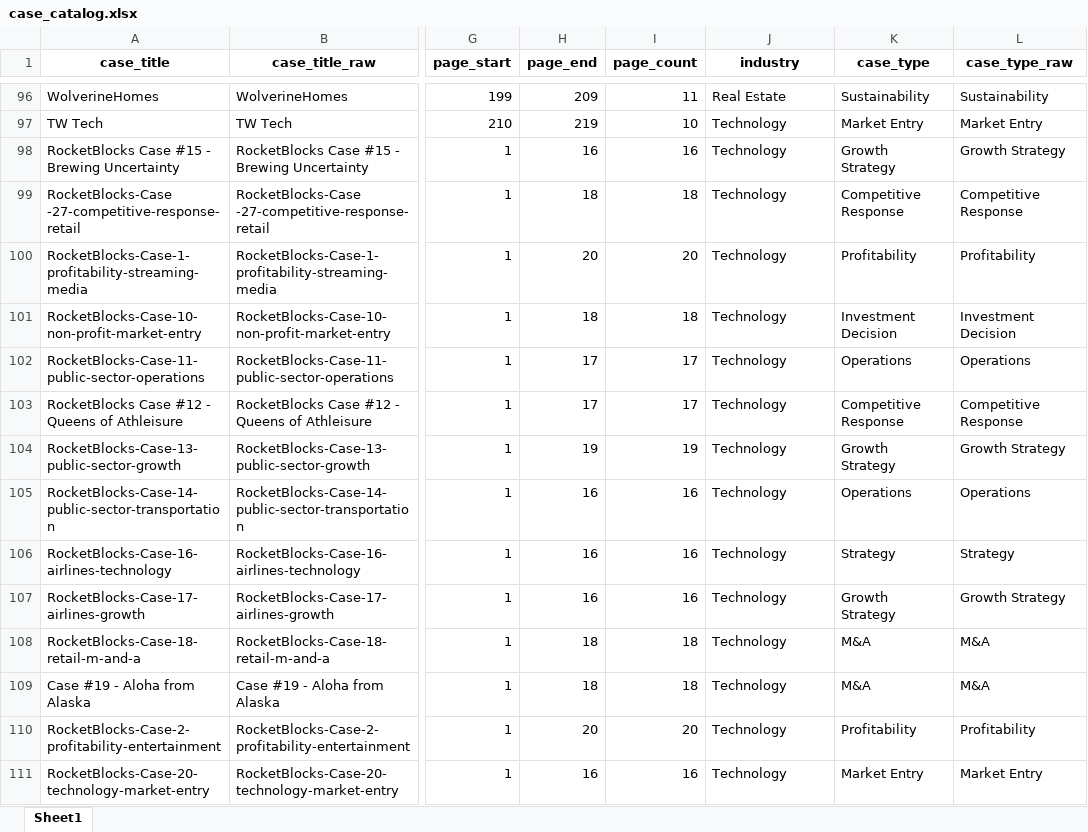
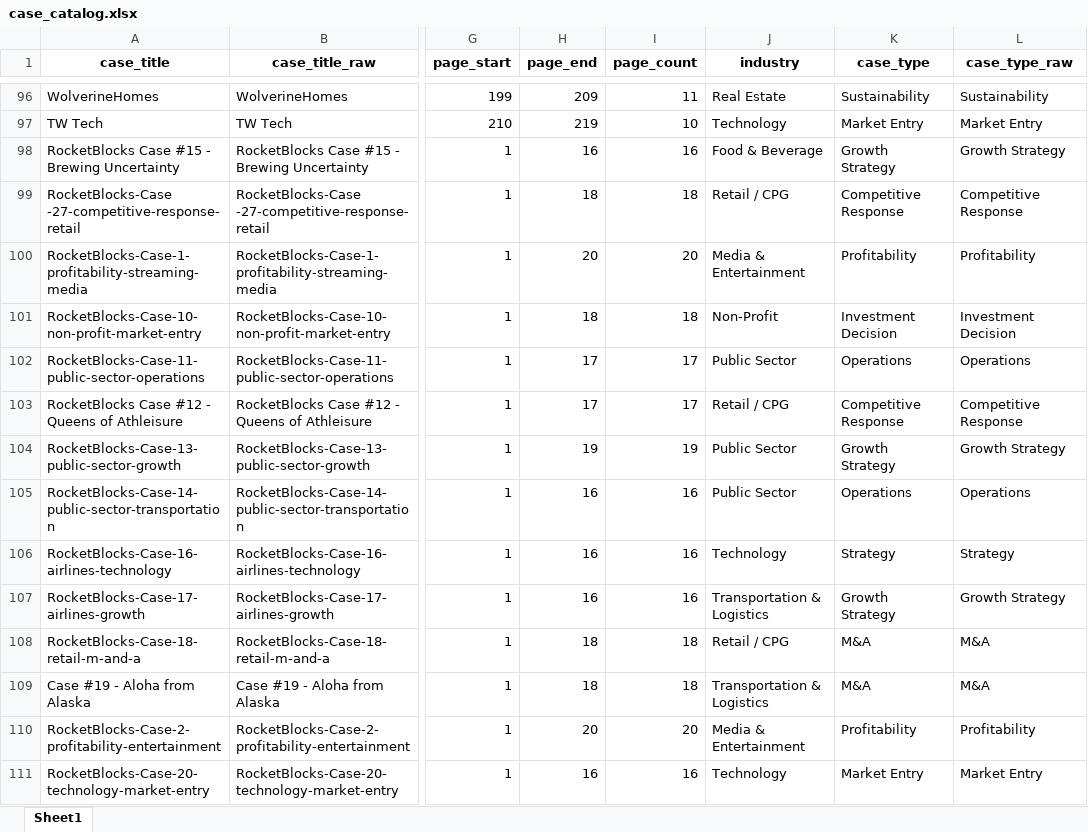
Before and after one commit to Baggs99/Case-Repo-App-Experience, an Excel workbook: output/case_catalog.xlsx, sheet Sheet1, drawn as a sheet; only a part is shown, gaps mark what is left out; values as stored, in another font and other column widths than the file's, no borders; the diff covers the shown part only; the diff names each change by its address in the sheet, - before the commit and + after, or states it on an @@ line.

```diff
--- a/output/case_catalog.xlsx (sheet Sheet1)
+++ b/output/case_catalog.xlsx (sheet Sheet1)
-J98 (industry): Technology
+J98 (industry): Food & Beverage
-J99 (industry): Technology
+J99 (industry): Retail / CPG
-J100 (industry): Technology
+J100 (industry): Media & Entertainment
-J101 (industry): Technology
+J101 (industry): Non-Profit
-J102 (industry): Technology
+J102 (industry): Public Sector
-J103 (industry): Technology
+J103 (industry): Retail / CPG
-J104:J105 (industry): Technology
+J104:J105 (industry): Public Sector
-J107 (industry): Technology
+J107 (industry): Transportation & Logistics
-J108 (industry): Technology
+J108 (industry): Retail / CPG
-J109 (industry): Technology
+J109 (industry): Transportation & Logistics
-J110 (industry): Technology
+J110 (industry): Media & Entertainment
```
Also changed, not shown: 47 edited cells elsewhere in this sheet, 2 other files.
